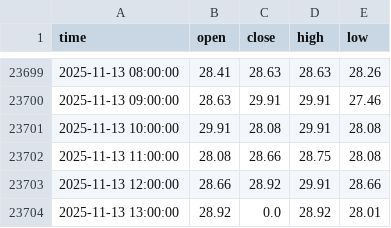
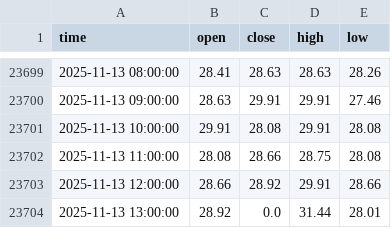
Before and after one commit to gioinocente/SteamMarketCandlestick, a CSV file: data.csv, drawn as a sheet; only a part is shown, gaps mark what is left out.

```diff
--- a/data.csv
+++ b/data.csv
@@ -23703,2 +23703,2 @@ time,open,close,high,low
 2025-11-13 12:00:00,28.66,28.92,29.91,28.66
-2025-11-13 13:00:00,28.92,0.0,28.92,28.01
+2025-11-13 13:00:00,28.92,0.0,31.44,28.01
```
Also changed, not shown: 1 other file.
